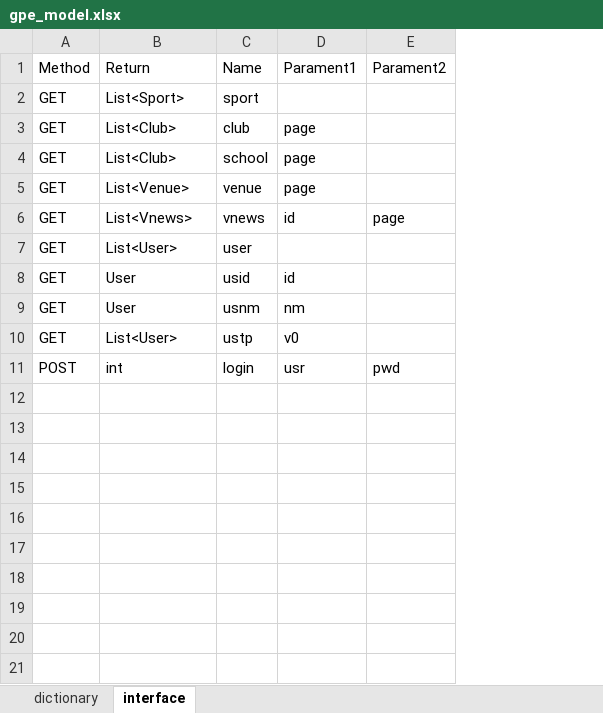
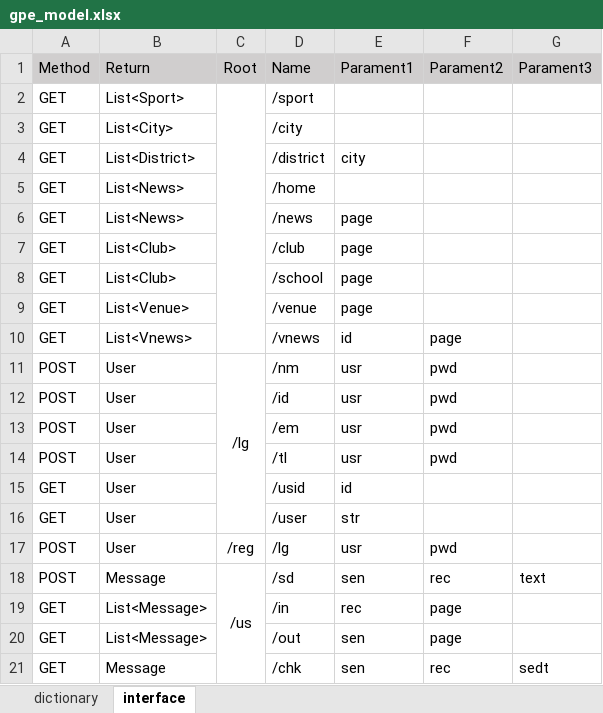
Before and after one commit to tabtu/699GYMPE, an Excel workbook: document/gpe_model.xlsx, sheet interface, drawn as a sheet; values as stored, in another font and other column widths than the file's, no borders; removed rows and columns are numbered as before the commit, all else as after; the diff names each change by its address in the sheet, - before the commit and + after, or states it on an @@ line.

Commit message:
add message function

```diff
--- a/document/gpe_model.xlsx (sheet interface)
+++ b/document/gpe_model.xlsx (sheet interface)
-column C (Name), rows 2-6: sport | club | school | venue | vnews; rows 8-9: usid | usnm; row 11: login
+column C (Root), row 17: /reg
+column D (Name), row 2: /sport; rows 7-10: /club | /school | /venue | /vnews; rows 15-17: /usid | /user | /lg
+column G (Parament3), empty
-A1:B1 fill: none
+A1:B1 fill: #D0CECE
-E1:F1 fill: none
+E1:F1 fill: #D0CECE
+row 3: GET | List<City> |  | /city
+row 4: GET | List<District> |  | /district | city
+row 5: GET | List<News> |  | /home
+row 6: GET | List<News> |  | /news | page
-row 7: GET | List<User> | user
+row 11: POST | User | /lg | /nm | usr | pwd
+row 12: POST | User |  | /id | usr | pwd
+row 13: POST | User |  | /em | usr | pwd
+row 14: POST | User |  | /tl | usr | pwd
-E16 (Parament1): nm
+E16 (Parament1): str
-row 10: GET | List<User> | ustp | v0
-B17 (Return): int
+B17 (Return): User
+row 18: POST | Message | /us | /sd | sen | rec | text
+row 19: GET | List<Message> |  | /in | rec | page
+row 20: GET | List<Message> |  | /out | sen | page
+row 21: GET | Message |  | /chk | sen | rec | sedt
```
Also changed, not shown: 19 other files.
